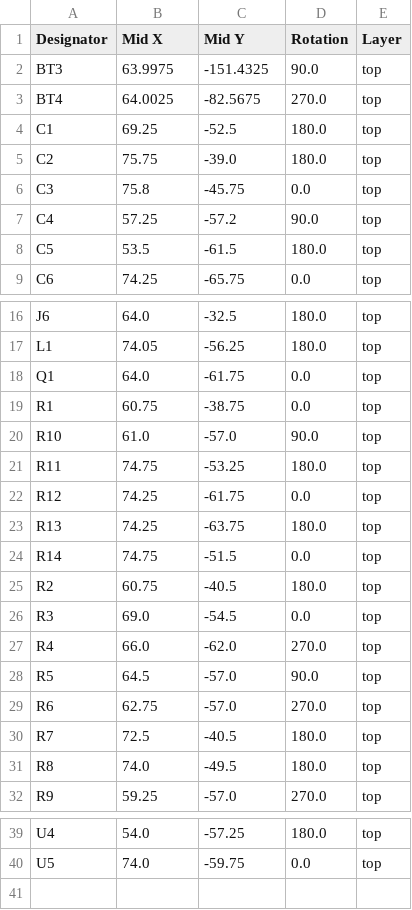
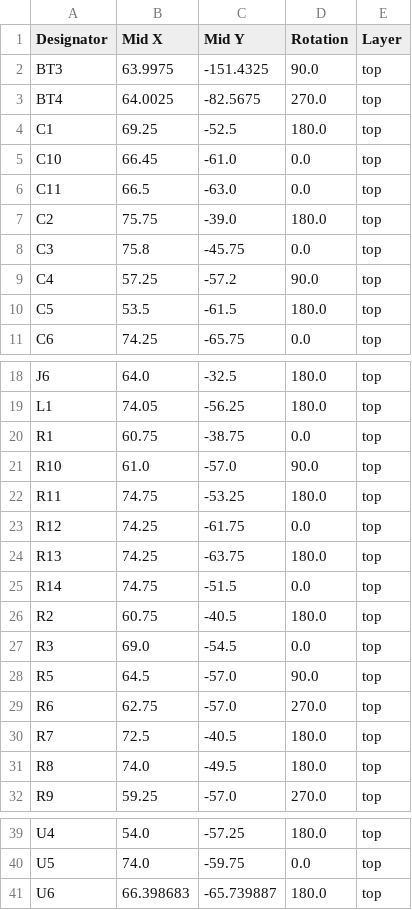
Before and after one commit to iilliio/Pixel-staff, a CSV file: Hardware/Electronics/kicad/production/positions.csv, drawn as a sheet; only a part is shown, gaps mark what is left out; removed rows and columns are numbered as before the commit, all else as after; the diff names each change by its address in the sheet, - before the commit and + after, or states it on an @@ line.

Commit message:
Hardware 2.2.1

```diff
--- a/Hardware/Electronics/kicad/production/positions.csv
+++ b/Hardware/Electronics/kicad/production/positions.csv
+row 5: C10 | 66.45 | -61.0 | 0.0 | top
+row 6: C11 | 66.5 | -63.0 | 0.0 | top
-row 18: Q1 | 64.0 | -61.75 | 0.0 | top
-row 27: R4 | 66.0 | -62.0 | 270.0 | top
+row 41: U6 | 66.398683 | -65.739887 | 180.0 | top
```
Also changed, not shown: Hardware/Electronics/kicad/production/bom.csv, Hardware/Electronics/kicad/production/designators.csv, 39 other files.
